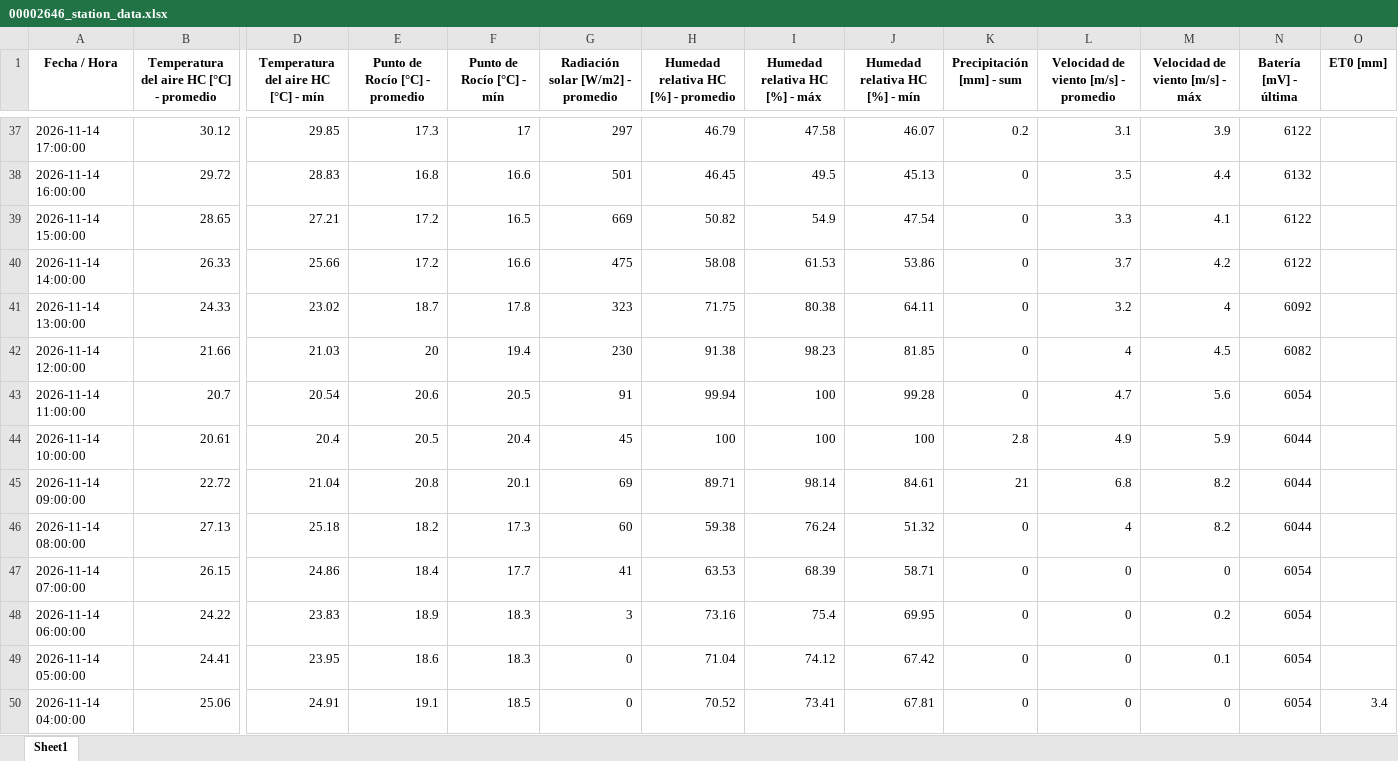
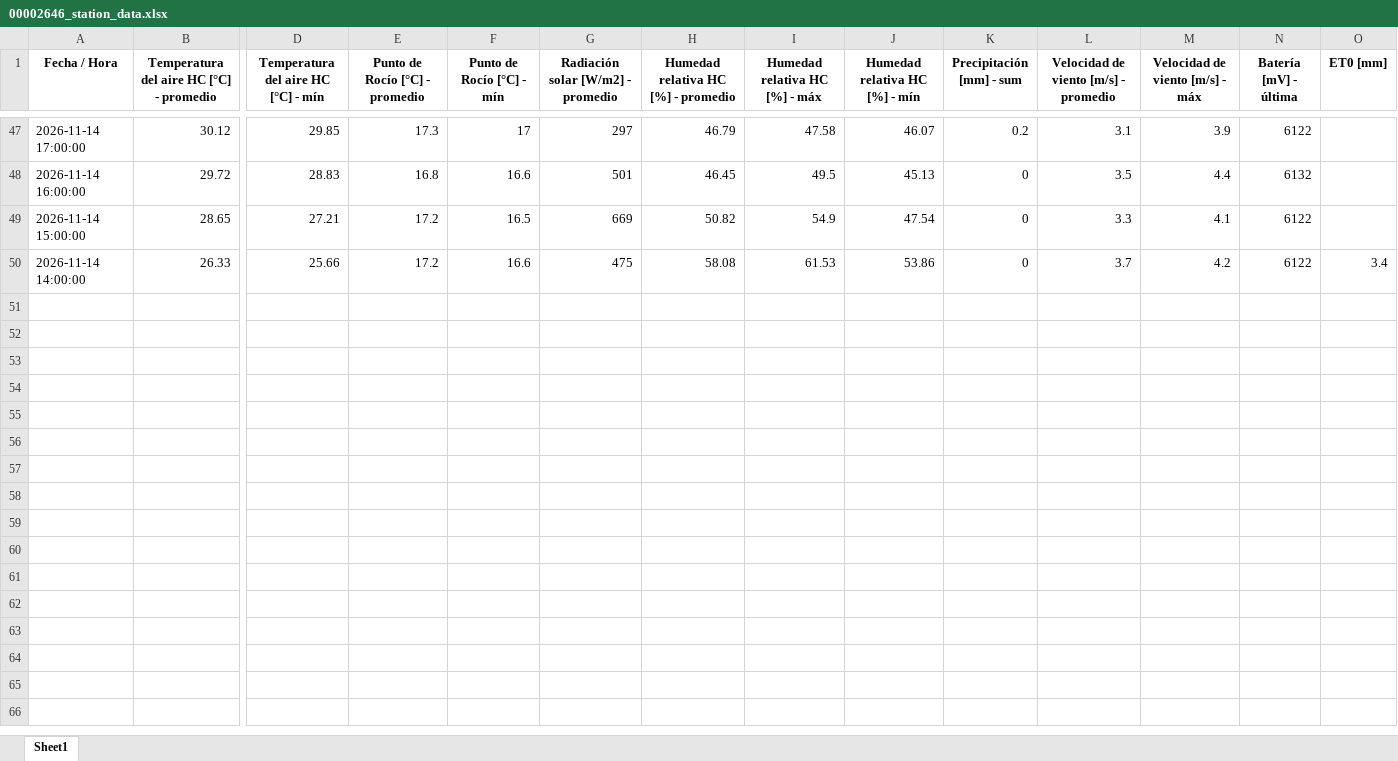
Before and after one commit to intasalta/imetos, an Excel workbook: 00002646_station_data.xlsx, sheet Sheet1, drawn as a sheet; only a part is shown, gaps mark what is left out; values as stored, in another font and other column widths than the file's, no borders; removed rows and columns are numbered as before the commit, all else as after; rows hold the shown columns only; the diff covers the shown part only; the diff names each change by its address in the sheet, - before the commit and + after, or states it on an @@ line.

```diff
--- a/00002646_station_data.xlsx (sheet Sheet1)
+++ b/00002646_station_data.xlsx (sheet Sheet1)
-O50 (ET0 [mm]): (empty)
+O50 (ET0 [mm]): 3.4
-row 41: 2026-11-14 13:00:00 | 24.33 | 23.02 | 18.7 | 17.8 | 323 | 71.75 | 80.38 | 64.11 | 0 | 3.2 | 4 | 6092
-row 42: 2026-11-14 12:00:00 | 21.66 | 21.03 | 20 | 19.4 | 230 | 91.38 | 98.23 | 81.85 | 0 | 4 | 4.5 | 6082
-row 43: 2026-11-14 11:00:00 | 20.7 | 20.54 | 20.6 | 20.5 | 91 | 99.94 | 100 | 99.28 | 0 | 4.7 | 5.6 | 6054
-row 44: 2026-11-14 10:00:00 | 20.61 | 20.4 | 20.5 | 20.4 | 45 | 100 | 100 | 100 | 2.8 | 4.9 | 5.9 | 6044
-row 45: 2026-11-14 09:00:00 | 22.72 | 21.04 | 20.8 | 20.1 | 69 | 89.71 | 98.14 | 84.61 | 21 | 6.8 | 8.2 | 6044
-row 46: 2026-11-14 08:00:00 | 27.13 | 25.18 | 18.2 | 17.3 | 60 | 59.38 | 76.24 | 51.32 | 0 | 4 | 8.2 | 6044
-row 47: 2026-11-14 07:00:00 | 26.15 | 24.86 | 18.4 | 17.7 | 41 | 63.53 | 68.39 | 58.71 | 0 | 0 | 0 | 6054
-row 48: 2026-11-14 06:00:00 | 24.22 | 23.83 | 18.9 | 18.3 | 3 | 73.16 | 75.4 | 69.95 | 0 | 0 | 0.2 | 6054
-row 49: 2026-11-14 05:00:00 | 24.41 | 23.95 | 18.6 | 18.3 | 0 | 71.04 | 74.12 | 67.42 | 0 | 0 | 0.1 | 6054
-row 50: 2026-11-14 04:00:00 | 25.06 | 24.91 | 19.1 | 18.5 | 0 | 70.52 | 73.41 | 67.81 | 0 | 0 | 0 | 6054 | 3.4
```
Also changed, not shown: 10 added rows and 7 edited cells elsewhere in this sheet, 00002586_station_data.xlsx, 4 other files.
